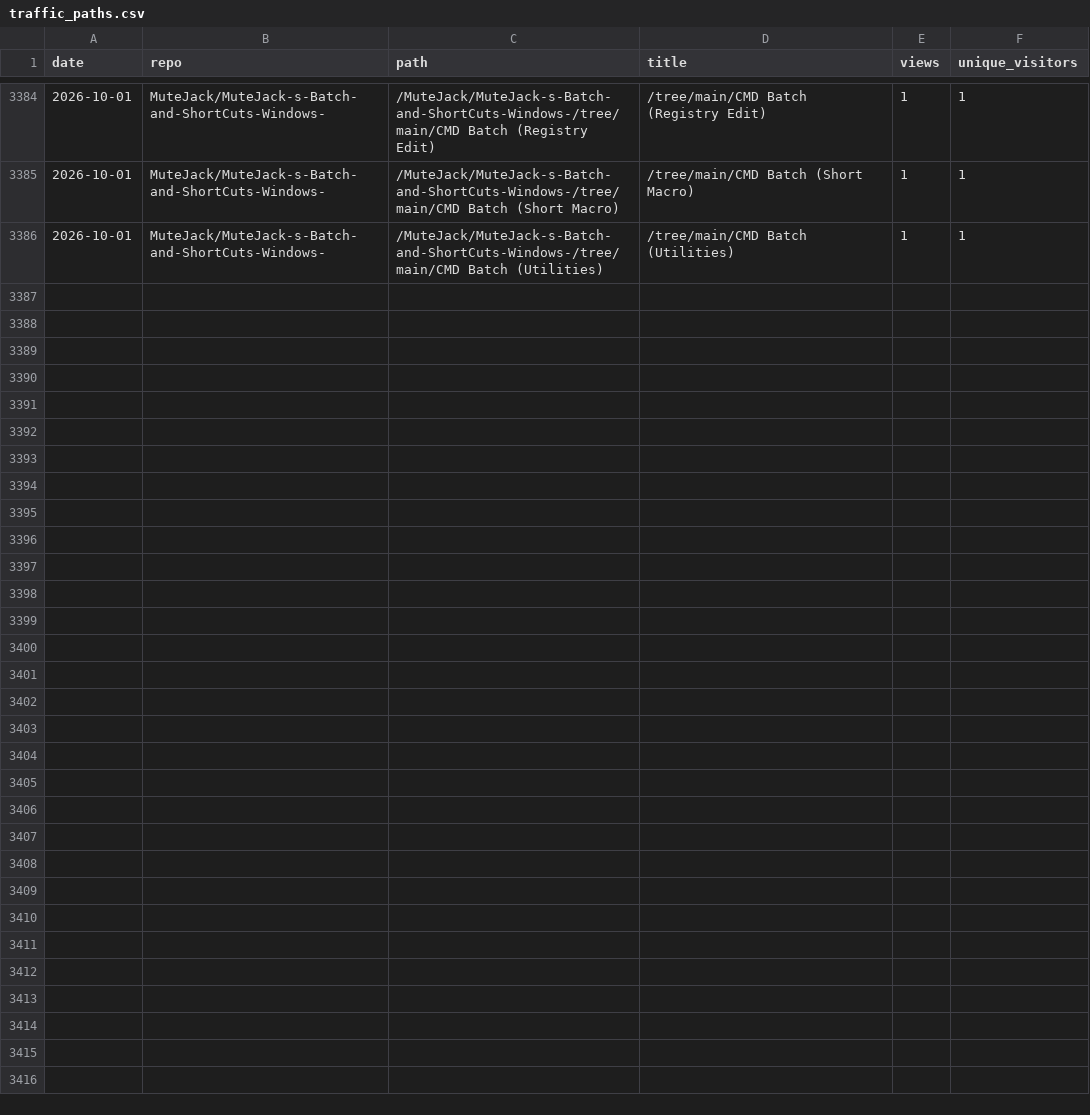
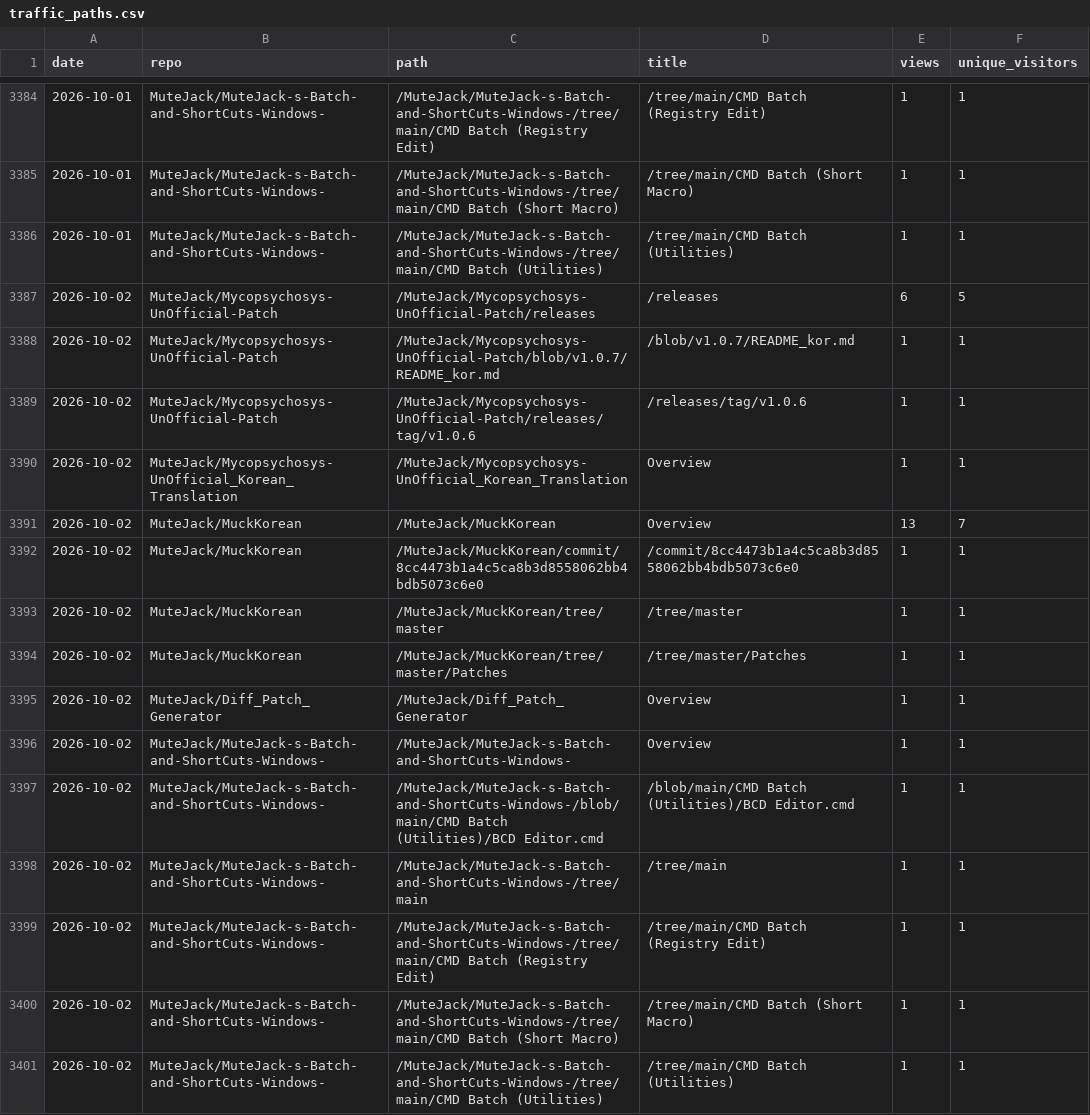
Before and after one commit to MuteJack/Traffic_Collector, a CSV file: stats/traffic_paths.csv, drawn as a sheet; only a part is shown, gaps mark what is left out.

```diff
--- a/stats/traffic_paths.csv
+++ b/stats/traffic_paths.csv
@@ -3386 +3386,16 @@ date,repo,path,title,views,unique_visitors
 2026-10-01,MuteJack/MuteJack-s-Batch-and-ShortCuts-Windows-,/MuteJack/MuteJack-s-Batch-and-ShortCuts-Windows-/tree/main/CMD Batch (Utilities),/tree/main/CMD Batch (Utilities),1,1
+2026-10-02,MuteJack/Mycopsychosys-UnOfficial-Patch,/MuteJack/Mycopsychosys-UnOfficial-Patch/releases,/releases,6,5
+2026-10-02,MuteJack/Mycopsychosys-UnOfficial-Patch,/MuteJack/Mycopsychosys-UnOfficial-Patch/blob/v1.0.7/README_kor.md,/blob/v1.0.7/README_kor.md,1,1
+2026-10-02,MuteJack/Mycopsychosys-UnOfficial-Patch,/MuteJack/Mycopsychosys-UnOfficial-Patch/releases/tag/v1.0.6,/releases/tag/v1.0.6,1,1
+2026-10-02,MuteJack/Mycopsychosys-UnOfficial_Korean_Translation,/MuteJack/Mycopsychosys-UnOfficial_Korean_Translation,Overview,1,1
+2026-10-02,MuteJack/MuckKorean,/MuteJack/MuckKorean,Overview,13,7
+2026-10-02,MuteJack/MuckKorean,/MuteJack/MuckKorean/commit/8cc4473b1a4c5ca8b3d8558062bb4bdb5073c6e0,/commit/8cc4473b1a4c5ca8b3d8558062bb4bdb5073c6e0,1,1
+2026-10-02,MuteJack/MuckKorean,/MuteJack/MuckKorean/tree/master,/tree/master,1,1
+2026-10-02,MuteJack/MuckKorean,/MuteJack/MuckKorean/tree/master/Patches,/tree/master/Patches,1,1
+2026-10-02,MuteJack/Diff_Patch_Generator,/MuteJack/Diff_Patch_Generator,Overview,1,1
+2026-10-02,MuteJack/MuteJack-s-Batch-and-ShortCuts-Windows-,/MuteJack/MuteJack-s-Batch-and-ShortCuts-Windows-,Overview,1,1
+2026-10-02,MuteJack/MuteJack-s-Batch-and-ShortCuts-Windows-,/MuteJack/MuteJack-s-Batch-and-ShortCuts-Windows-/blob/main/CMD Batch (Utilities)/BCD Editor.cmd,/blob/main/CMD Batch (Utilities)/BCD Editor.cmd,1,1
+2026-10-02,MuteJack/MuteJack-s-Batch-and-ShortCuts-Windows-,/MuteJack/MuteJack-s-Batch-and-ShortCuts-Windows-/tree/main,/tree/main,1,1
+2026-10-02,MuteJack/MuteJack-s-Batch-and-ShortCuts-Windows-,/MuteJack/MuteJack-s-Batch-and-ShortCuts-Windows-/tree/main/CMD Batch (Registry Edit),/tree/main/CMD Batch (Registry Edit),1,1
+2026-10-02,MuteJack/MuteJack-s-Batch-and-ShortCuts-Windows-,/MuteJack/MuteJack-s-Batch-and-ShortCuts-Windows-/tree/main/CMD Batch (Short Macro),/tree/main/CMD Batch (Short Macro),1,1
+2026-10-02,MuteJack/MuteJack-s-Batch-and-ShortCuts-Windows-,/MuteJack/MuteJack-s-Batch-and-ShortCuts-Windows-/tree/main/CMD Batch (Utilities),/tree/main/CMD Batch (Utilities),1,1
```
Also changed, not shown: stats/monthly.csv, stats/releases_daily.csv, 5 other files.
